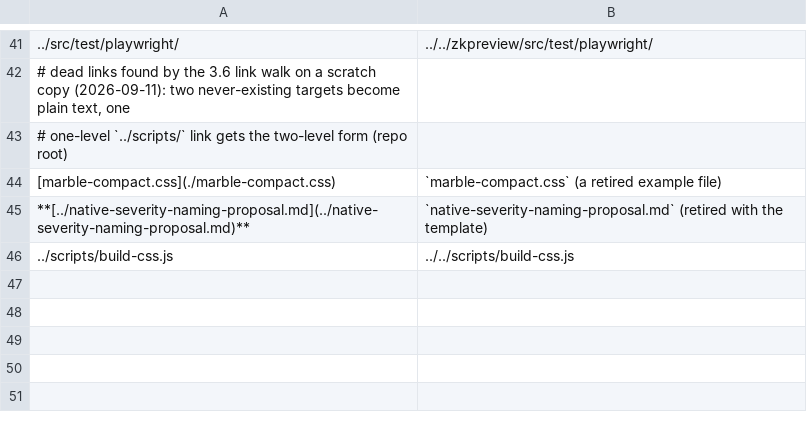
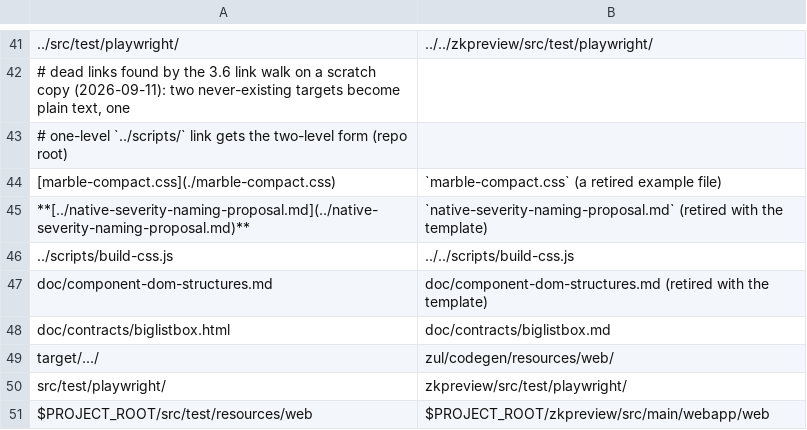
Before and after one commit to zkoss/zkThemeTemplate, a TSV file: doc/migration/stale-fixes.tsv, drawn as a sheet; only a part is shown, gaps mark what is left out; the diff names each change by its address in the sheet, - before the commit and + after, or states it on an @@ line.

Commit message:
fix(migration): point the preview-page rewrite at webapp/web/, per D44 layout A
The path map was measured before D44 settled zkpreview's layout, so all nine
src/test/resources/web/ rows named zkpreview/src/main/webapp/ as the target --
one segment short of where the pages actually land. A rewrite driven by the map
would have produced paths that resolve to nothing.

Corrects the map, the checker rule behind it, and the three stale-fix rows that
share the same prefix. check-path-map.js exits 0 against the corrected map.

```diff
--- a/doc/migration/stale-fixes.tsv
+++ b/doc/migration/stale-fixes.tsv
+row 47: doc/component-dom-structures.md | doc/component-dom-structures.md (retired with the template)
+row 48: doc/contracts/biglistbox.html | doc/contracts/biglistbox.md
+row 49: target/.../ | zul/codegen/resources/web/
+row 50: src/test/playwright/ | zkpreview/src/test/playwright/
+row 51: $PROJECT_ROOT/src/test/resources/web | $PROJECT_ROOT/zkpreview/src/main/webapp/web
```
Also changed, not shown: 2 other files.
